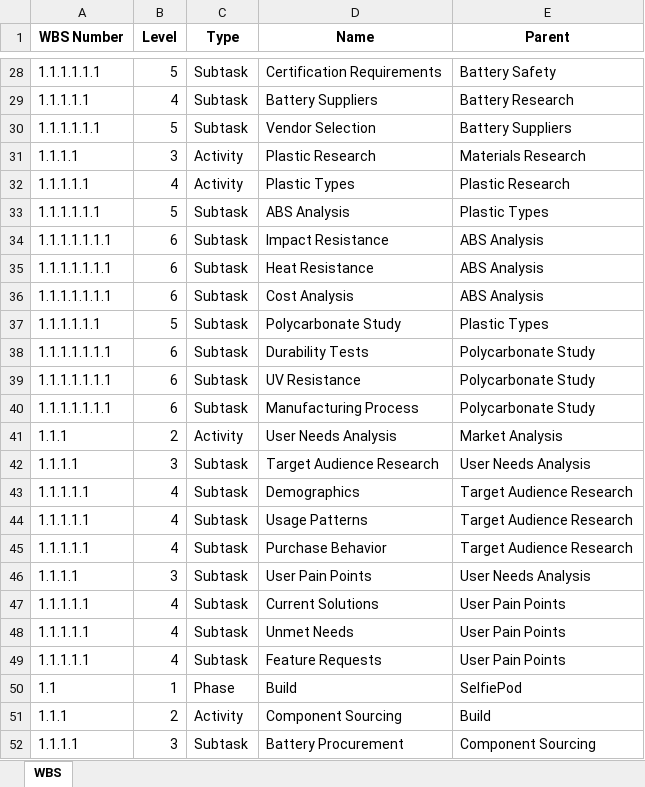
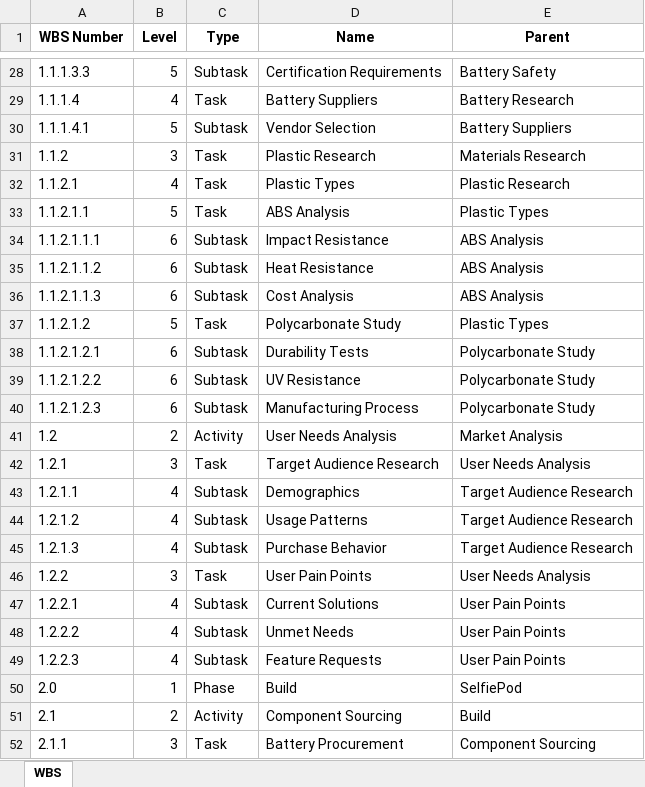
Before and after one commit to bsikar/wbs-builder, an Excel workbook: project_data_wbs.xlsx, sheet WBS, drawn as a sheet; only a part is shown, gaps mark what is left out; values as stored, in another font and other column widths than the file's, no borders; the diff covers the shown part only; the diff names each change by its address in the sheet, - before the commit and + after, or states it on an @@ line.

```diff
--- a/project_data_wbs.xlsx (sheet WBS)
+++ b/project_data_wbs.xlsx (sheet WBS)
-A28 (WBS Number): 1.1.1.1.1.1
+A28 (WBS Number): 1.1.1.3.3
-A29 (WBS Number): 1.1.1.1.1
+A29 (WBS Number): 1.1.1.4
-C29 (Type): Subtask
+C29 (Type): Task
-A30 (WBS Number): 1.1.1.1.1.1
+A30 (WBS Number): 1.1.1.4.1
-A31 (WBS Number): 1.1.1.1
+A31 (WBS Number): 1.1.2
-C31:C32 (Type): Activity
+C31:C32 (Type): Task
-A32 (WBS Number): 1.1.1.1.1
+A32 (WBS Number): 1.1.2.1
-A33 (WBS Number): 1.1.1.1.1.1
+A33 (WBS Number): 1.1.2.1.1
-C33 (Type): Subtask
+C33 (Type): Task
-A34 (WBS Number): 1.1.1.1.1.1.1
+A34 (WBS Number): 1.1.2.1.1.1
-A35 (WBS Number): 1.1.1.1.1.1.1
+A35 (WBS Number): 1.1.2.1.1.2
-A36 (WBS Number): 1.1.1.1.1.1.1
+A36 (WBS Number): 1.1.2.1.1.3
-A37 (WBS Number): 1.1.1.1.1.1
+A37 (WBS Number): 1.1.2.1.2
-C37 (Type): Subtask
+C37 (Type): Task
-A38 (WBS Number): 1.1.1.1.1.1.1
+A38 (WBS Number): 1.1.2.1.2.1
-A39 (WBS Number): 1.1.1.1.1.1.1
+A39 (WBS Number): 1.1.2.1.2.2
-A40 (WBS Number): 1.1.1.1.1.1.1
+A40 (WBS Number): 1.1.2.1.2.3
-A41 (WBS Number): 1.1.1
+A41 (WBS Number): 1.2
-A42 (WBS Number): 1.1.1.1
+A42 (WBS Number): 1.2.1
-C42 (Type): Subtask
+C42 (Type): Task
-A43 (WBS Number): 1.1.1.1.1
+A43 (WBS Number): 1.2.1.1
-A44 (WBS Number): 1.1.1.1.1
+A44 (WBS Number): 1.2.1.2
-A45 (WBS Number): 1.1.1.1.1
+A45 (WBS Number): 1.2.1.3
-A46 (WBS Number): 1.1.1.1
+A46 (WBS Number): 1.2.2
-C46 (Type): Subtask
+C46 (Type): Task
-A47 (WBS Number): 1.1.1.1.1
+A47 (WBS Number): 1.2.2.1
-A48 (WBS Number): 1.1.1.1.1
+A48 (WBS Number): 1.2.2.2
-A49 (WBS Number): 1.1.1.1.1
+A49 (WBS Number): 1.2.2.3
-A50 (WBS Number): 1.1
+A50 (WBS Number): 2.0
-A51 (WBS Number): 1.1.1
+A51 (WBS Number): 2.1
-A52 (WBS Number): 1.1.1.1
+A52 (WBS Number): 2.1.1
-C52 (Type): Subtask
+C52 (Type): Task
```
Also changed, not shown: 126 edited cells elsewhere in this sheet, project_data_ram.xlsx, 4 other files.
